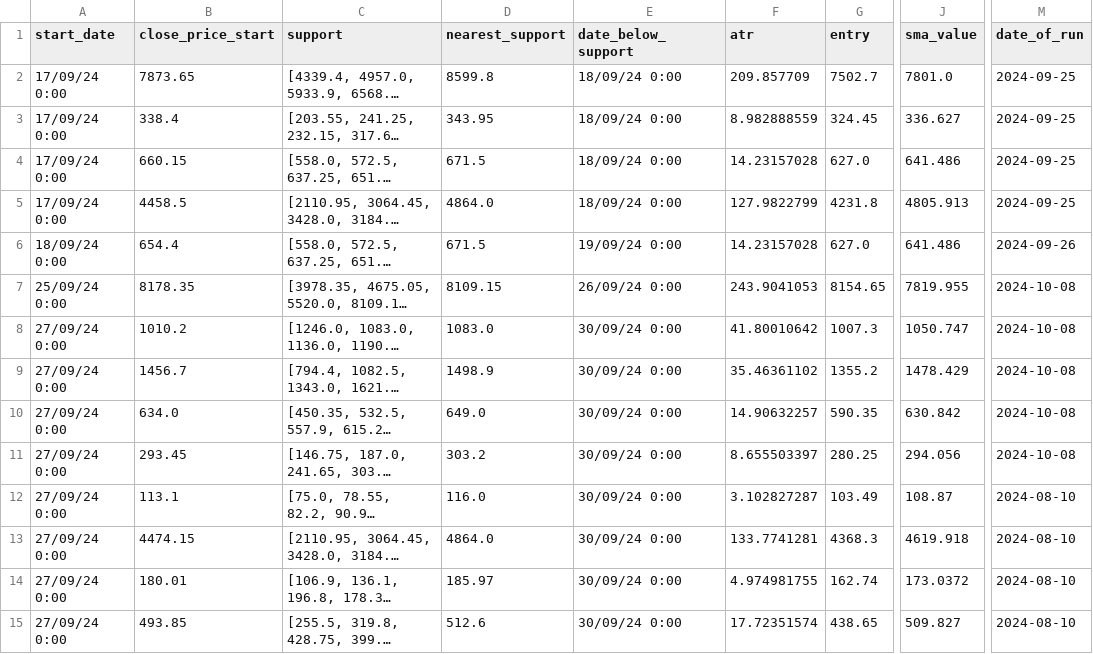
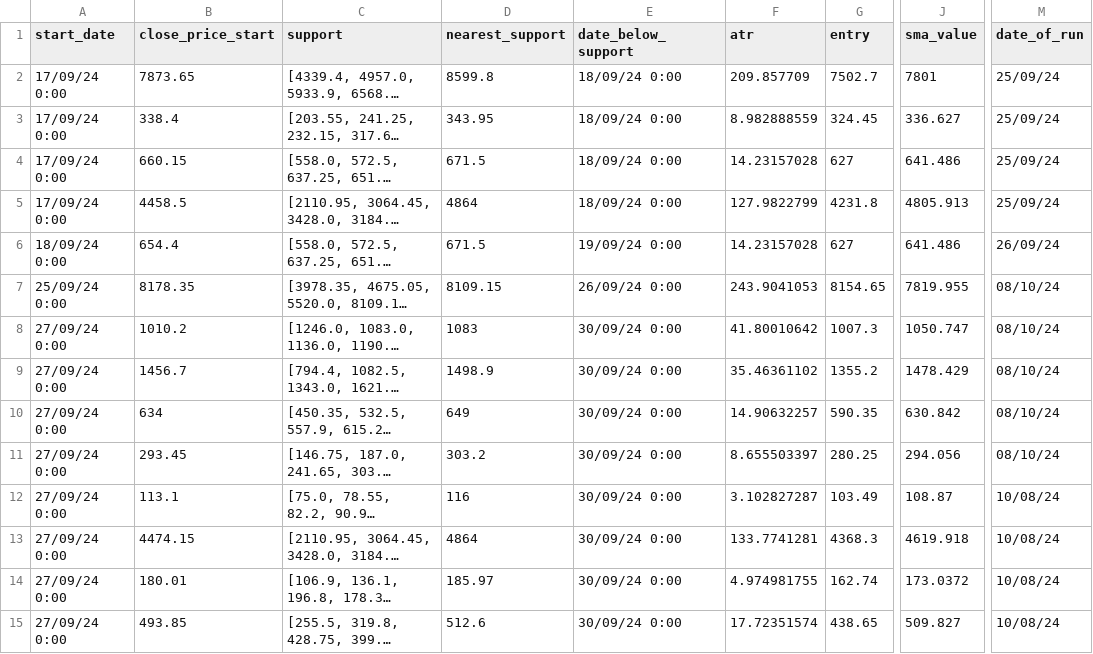
Before and after one commit to auricalgo/auric-fe, a CSV file: live.csv, drawn as a sheet; only a part is shown, gaps mark what is left out; long unchanged cells end in …; the diff covers the shown part only; the diff names each change by its address in the sheet, - before the commit and + after, or states it on an @@ line.

```diff
--- a/live.csv
+++ b/live.csv
-J2 (sma_value): 7801.0
+J2 (sma_value): 7801
-M2:M5 (date_of_run): 2024-09-25
+M2:M5 (date_of_run): 25/09/24
-G4 (entry): 627.0
+G4 (entry): 627
-D5 (nearest_support): 4864.0
+D5 (nearest_support): 4864
-G6 (entry): 627.0
+G6 (entry): 627
-M6 (date_of_run): 2024-09-26
+M6 (date_of_run): 26/09/24
-M7:M11 (date_of_run): 2024-10-08
+M7:M11 (date_of_run): 08/10/24
-D8 (nearest_support): 1083.0
+D8 (nearest_support): 1083
-B10 (close_price_start): 634.0
+B10 (close_price_start): 634
-D10 (nearest_support): 649.0
+D10 (nearest_support): 649
-D12 (nearest_support): 116.0
+D12 (nearest_support): 116
-M12:M15 (date_of_run): 2024-08-10
+M12:M15 (date_of_run): 10/08/24
-D13 (nearest_support): 4864.0
+D13 (nearest_support): 4864
```
Also changed, not shown: 46 edited cells elsewhere in this file, 2 other files.
